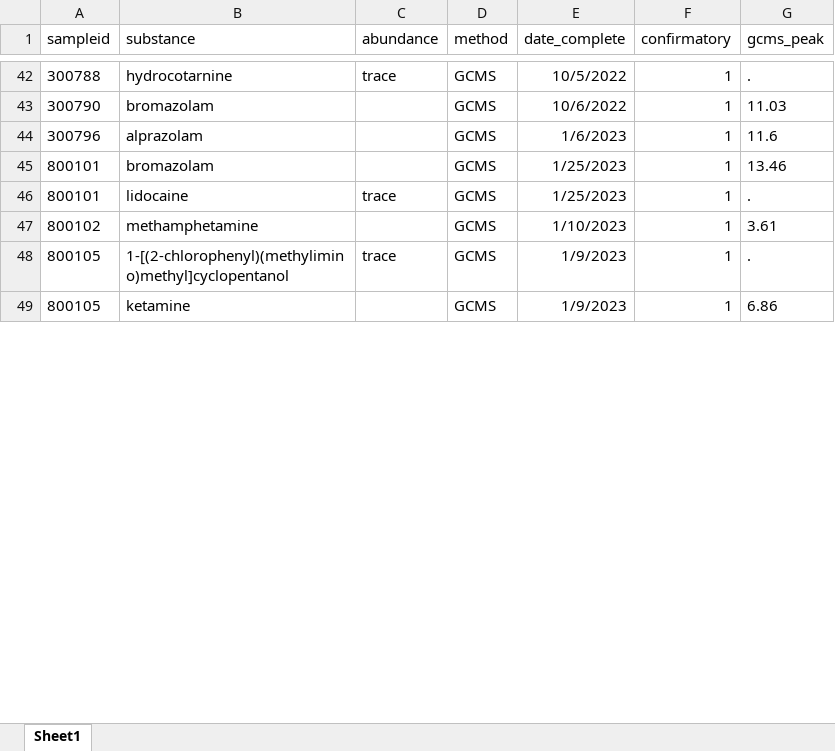
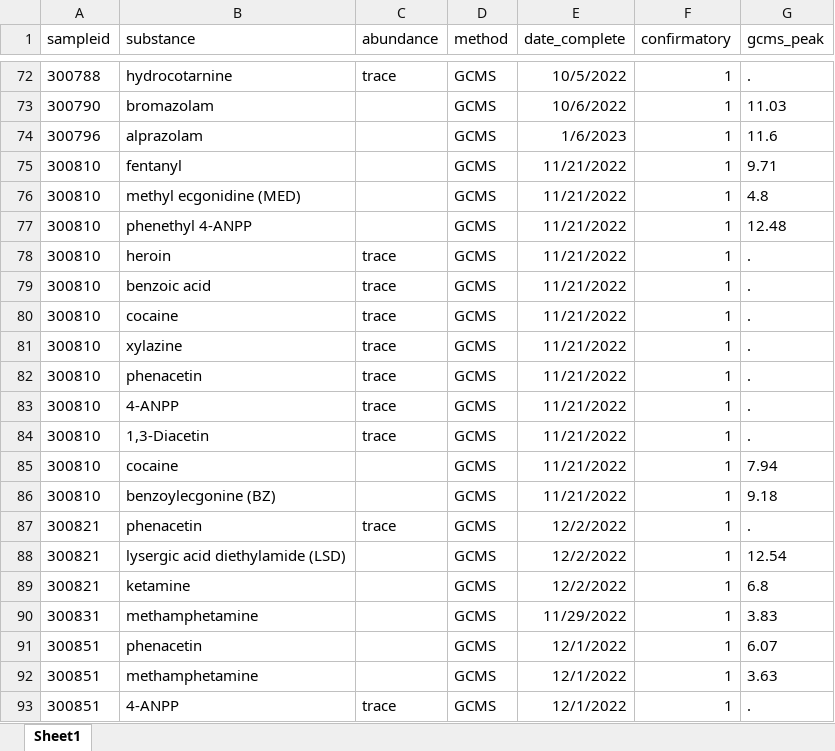
Before and after one commit to opioiddatalab/drugchecking, an Excel workbook: datasets/labservice/unc_gcms.xlsx, sheet Sheet1, drawn as a sheet; only a part is shown, gaps mark what is left out; the shorter side is filled out with more unchanged rows; values as stored, in another font and other column widths than the file's, no borders; the diff covers the shown part only; the diff names each change by its address in the sheet, - before the commit and + after, or states it on an @@ line.

```diff
--- a/datasets/labservice/unc_gcms.xlsx (sheet Sheet1)
+++ b/datasets/labservice/unc_gcms.xlsx (sheet Sheet1)
+row 75: 300810 | fentanyl |  | GCMS | 11/21/2022 | 1 | 9.71
+row 76: 300810 | methyl ecgonidine (MED) |  | GCMS | 11/21/2022 | 1 | 4.8
+row 77: 300810 | phenethyl 4-ANPP |  | GCMS | 11/21/2022 | 1 | 12.48
+row 78: 300810 | heroin | trace | GCMS | 11/21/2022 | 1 | .
+row 79: 300810 | benzoic acid | trace | GCMS | 11/21/2022 | 1 | .
+row 80: 300810 | cocaine | trace | GCMS | 11/21/2022 | 1 | .
+row 81: 300810 | xylazine | trace | GCMS | 11/21/2022 | 1 | .
+row 82: 300810 | phenacetin | trace | GCMS | 11/21/2022 | 1 | .
+row 83: 300810 | 4-ANPP | trace | GCMS | 11/21/2022 | 1 | .
+row 84: 300810 | 1,3-Diacetin | trace | GCMS | 11/21/2022 | 1 | .
+row 85: 300810 | cocaine |  | GCMS | 11/21/2022 | 1 | 7.94
+row 86: 300810 | benzoylecgonine (BZ) |  | GCMS | 11/21/2022 | 1 | 9.18
+row 87: 300821 | phenacetin | trace | GCMS | 12/2/2022 | 1 | .
+row 88: 300821 | lysergic acid diethylamide (LSD) |  | GCMS | 12/2/2022 | 1 | 12.54
+row 89: 300821 | ketamine |  | GCMS | 12/2/2022 | 1 | 6.8
+row 90: 300831 | methamphetamine |  | GCMS | 11/29/2022 | 1 | 3.83
+row 91: 300851 | phenacetin |  | GCMS | 12/1/2022 | 1 | 6.07
+row 92: 300851 | methamphetamine |  | GCMS | 12/1/2022 | 1 | 3.63
+row 93: 300851 | 4-ANPP | trace | GCMS | 12/1/2022 | 1 | .
```
Also changed, not shown: 58 added rows, 74 moved rows and 8 edited cells elsewhere in this sheet, datasets/analysis_dataset.xlsx, datasets/lab_detail.xlsx, 38 other files.
